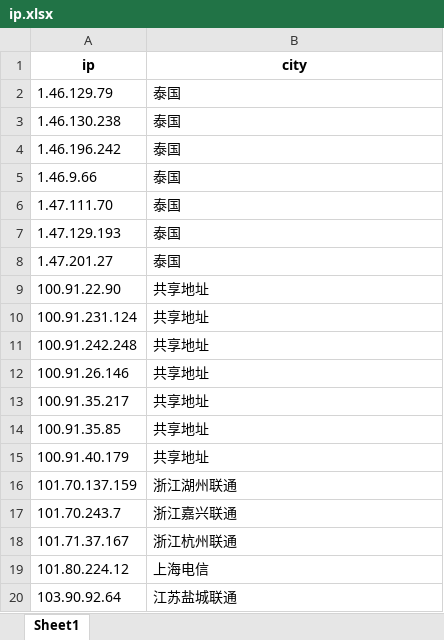
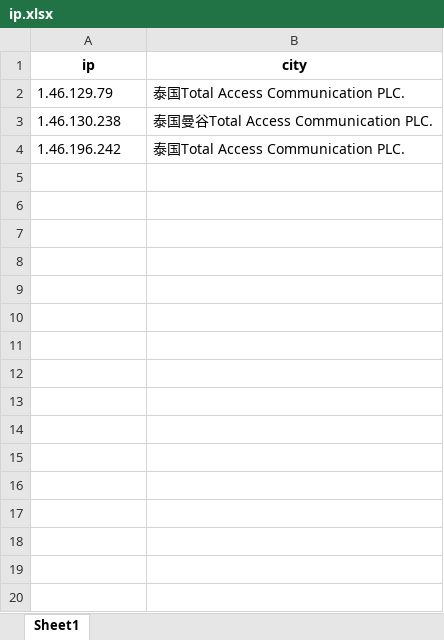
Before and after one commit to panxiao5873/ip_search, an Excel workbook: ip.xlsx, sheet Sheet1, drawn as a sheet; only a part is shown; values as stored, in another font and other column widths than the file's, no borders; the diff covers the shown part only; the diff names each change by its address in the sheet, - before the commit and + after, or states it on an @@ line.

```diff
--- a/ip.xlsx (sheet Sheet1)
+++ b/ip.xlsx (sheet Sheet1)
-B2 (city): 泰国
+B2 (city): 泰国Total Access Communication PLC.
-B3 (city): 泰国
+B3 (city): 泰国曼谷Total Access Communication PLC.
-B4 (city): 泰国
+B4 (city): 泰国Total Access Communication PLC.
-row 5: 1.46.9.66 | 泰国
-row 6: 1.47.111.70 | 泰国
-row 7: 1.47.129.193 | 泰国
-row 8: 1.47.201.27 | 泰国
-row 9: 100.91.22.90 | 共享地址
-row 10: 100.91.231.124 | 共享地址
-row 11: 100.91.242.248 | 共享地址
-row 12: 100.91.26.146 | 共享地址
-row 13: 100.91.35.217 | 共享地址
-row 14: 100.91.35.85 | 共享地址
-row 15: 100.91.40.179 | 共享地址
-row 16: 101.70.137.159 | 浙江湖州联通
-row 17: 101.70.243.7 | 浙江嘉兴联通
-row 18: 101.71.37.167 | 浙江杭州联通
-row 19: 101.80.224.12 | 上海电信
-row 20: 103.90.92.64 | 江苏盐城联通
```
Also changed, not shown: 16 removed rows elsewhere in this sheet, 1 other file.
